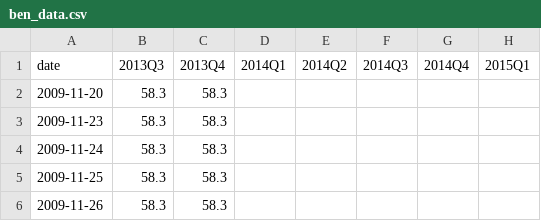
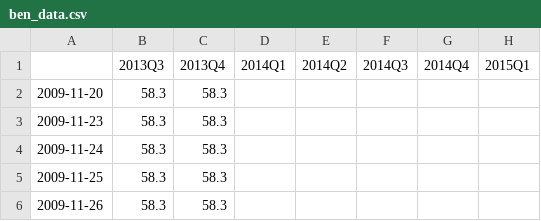
Before and after one commit to okbishop/asx_visual, a CSV file: ben_data.csv, drawn as a sheet; only a part is shown; the diff names each change by its address in the sheet, - before the commit and + after, or states it on an @@ line.

```diff
--- a/ben_data.csv
+++ b/ben_data.csv
-A1: date
+A1: (empty)
```
Also changed, not shown: ota_data.csv, 1 other file.
